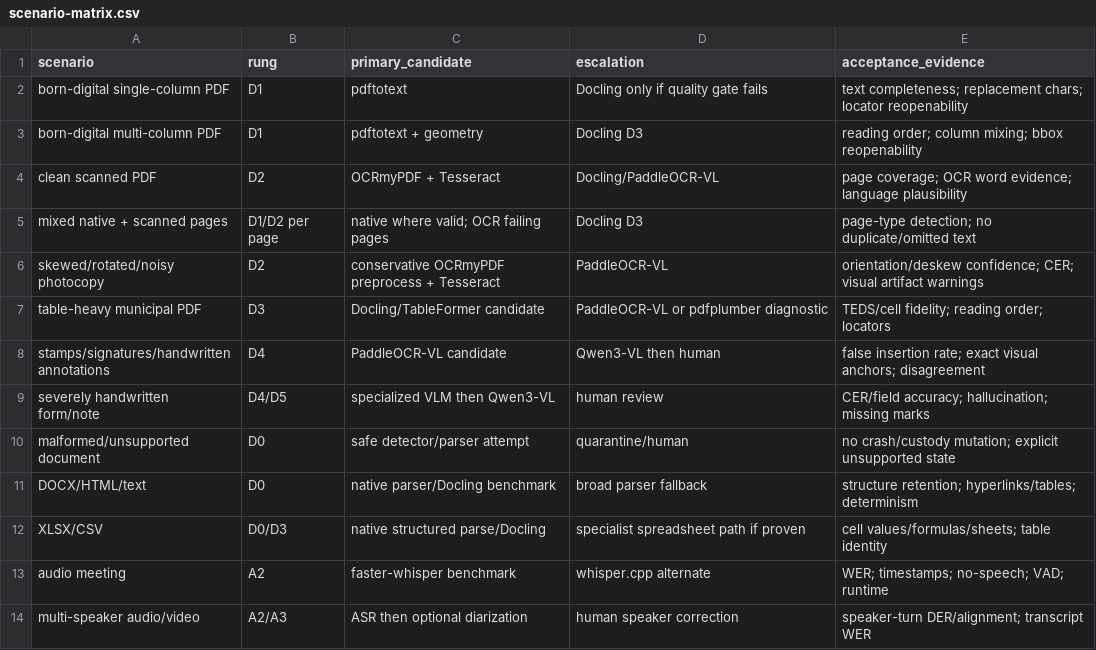
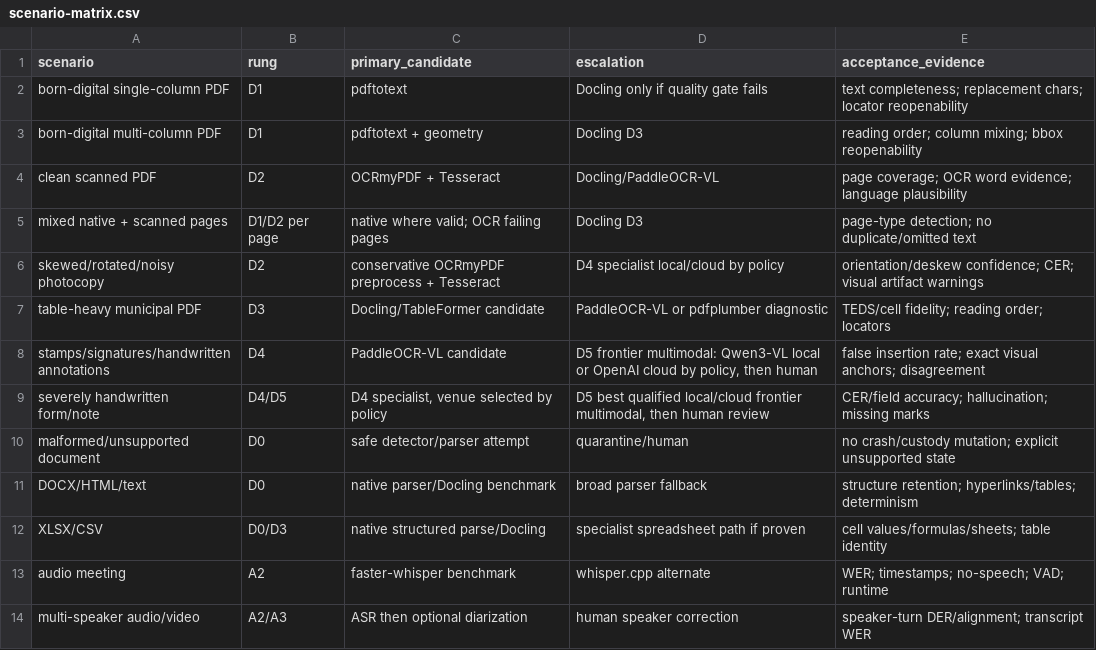
Before and after one commit to sxntaxis/canario, a CSV file: notebook/research/workbench/processors/synthesis/scenario-matrix.csv, drawn as a sheet.

```diff
--- a/notebook/research/workbench/processors/synthesis/scenario-matrix.csv
+++ b/notebook/research/workbench/processors/synthesis/scenario-matrix.csv
@@ -5,6 +5,6 @@ clean scanned PDF,D2,OCRmyPDF + Tesseract,Docling/PaddleOCR-VL,page coverage; OC
 mixed native + scanned pages,D1/D2 per page,native where valid; OCR failing pages,Docling D3,page-type detection; no duplicate/omitted text
-skewed/rotated/noisy photocopy,D2,conservative OCRmyPDF preprocess + Tesseract,PaddleOCR-VL,orientation/deskew confidence; CER; visual artifact warnings
+skewed/rotated/noisy photocopy,D2,conservative OCRmyPDF preprocess + Tesseract,D4 specialist local/cloud by policy,orientation/deskew confidence; CER; visual artifact warnings
 table-heavy municipal PDF,D3,Docling/TableFormer candidate,PaddleOCR-VL or pdfplumber diagnostic,TEDS/cell fidelity; reading order; locators
-stamps/signatures/handwritten annotations,D4,PaddleOCR-VL candidate,Qwen3-VL then human,false insertion rate; exact visual anchors; disagreement
-severely handwritten form/note,D4/D5,specialized VLM then Qwen3-VL,human review,CER/field accuracy; hallucination; missing marks
+stamps/signatures/handwritten annotations,D4,PaddleOCR-VL candidate,"D5 frontier multimodal: Qwen3-VL local or OpenAI cloud by policy, then human",false insertion rate; exact visual anchors; disagreement
+severely handwritten form/note,D4/D5,"D4 specialist, venue selected by policy","D5 best qualified local/cloud frontier multimodal, then human review",CER/field accuracy; hallucination; missing marks
 malformed/unsupported document,D0,safe detector/parser attempt,quarantine/human,no crash/custody mutation; explicit unsupported state
```
Also changed, not shown: notebook/research/workbench/processors/source-books/INDEX.csv, notebook/research/workbench/processors/synthesis/claims.csv, 21 other files.
